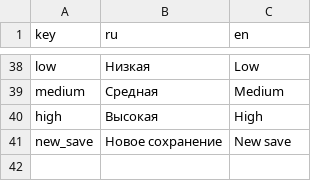
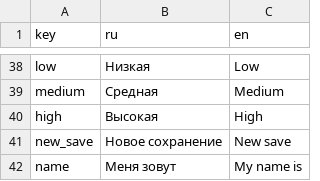
Before and after one commit to NevskyOne/Warmtail, a TSV file: Assets/StreamingAssets/Localization/UI.tsv, drawn as a sheet; only a part is shown, gaps mark what is left out; the diff names each change by its address in the sheet, - before the commit and + after, or states it on an @@ line.

Commit message:
Shader and Narrative Update
New Triggers
Quest data & system
Monologue System & dialogue update to ItextVisual
NPC update
Water shader update

```diff
--- a/Assets/StreamingAssets/Localization/UI.tsv
+++ b/Assets/StreamingAssets/Localization/UI.tsv
+row 42: name | Меня зовут | My name is
```
Also changed, not shown: 55 other files.
